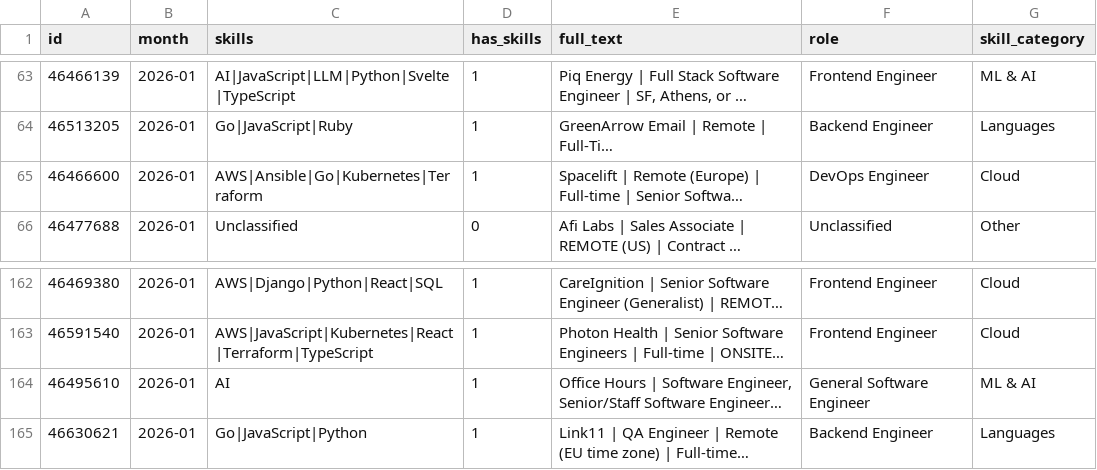
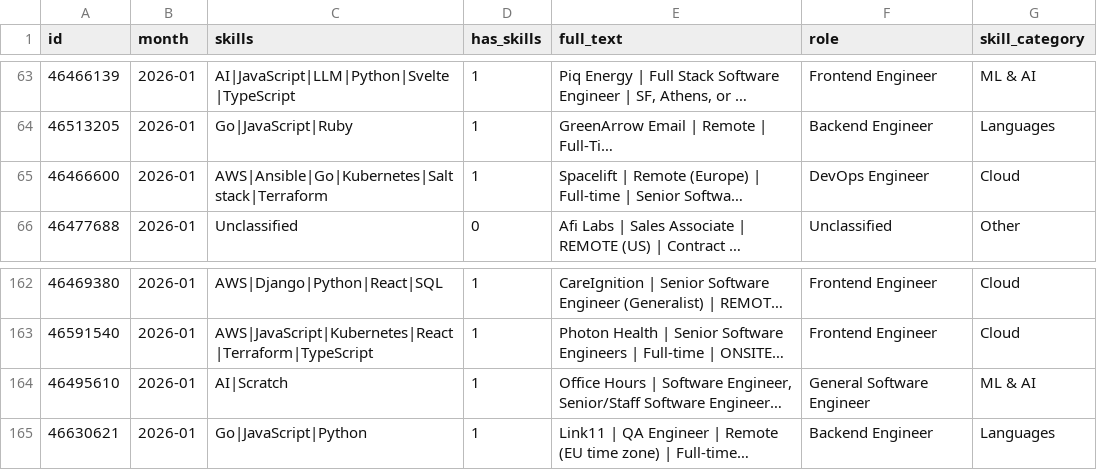
Before and after one commit to ImmnlBayuAgstns/tech-skill-forecaster, a CSV file: data/processed/year=2026/month=01/ml_ready.csv, drawn as a sheet; only a part is shown, gaps mark what is left out; long unchanged cells end in …; the diff covers the shown part only; the diff names each change by its address in the sheet, - before the commit and + after, or states it on an @@ line.

```diff
--- a/data/processed/year=2026/month=01/ml_ready.csv
+++ b/data/processed/year=2026/month=01/ml_ready.csv
-C65 (skills): AWS|Ansible|Go|Kubernetes|Terraform
+C65 (skills): AWS|Ansible|Go|Kubernetes|Saltstack|Terraform
-C164 (skills): AI
+C164 (skills): AI|Scratch
```
Also changed, not shown: 9 edited cells elsewhere in this file, data/analysis/forecasts.csv, data/analysis/growth_momentum.csv, 10 other files.
